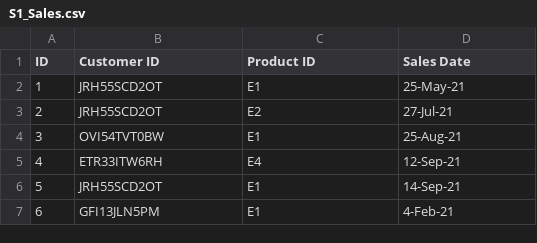
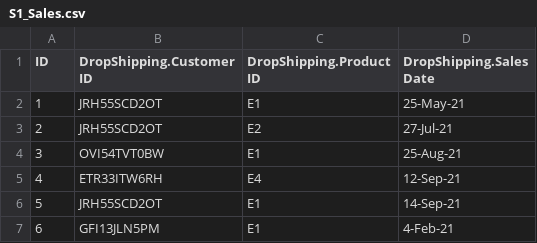
Before and after one commit to ecagataydogan/DropShippingApp, a CSV file: S1_Sales.csv, drawn as a sheet; only a part is shown.

```diff
--- a/S1_Sales.csv
+++ b/S1_Sales.csv
@@ -1,2 +1,2 @@
-ID,Customer ID,Product ID,Sales Date
+ID,DropShipping.Customer ID,DropShipping.Product ID,DropShipping.Sales Date
 1,JRH55SCD2OT,E1,25-May-21
```
Also changed, not shown: S2_Sales.csv, S3_Sales.csv, 27 other files.
